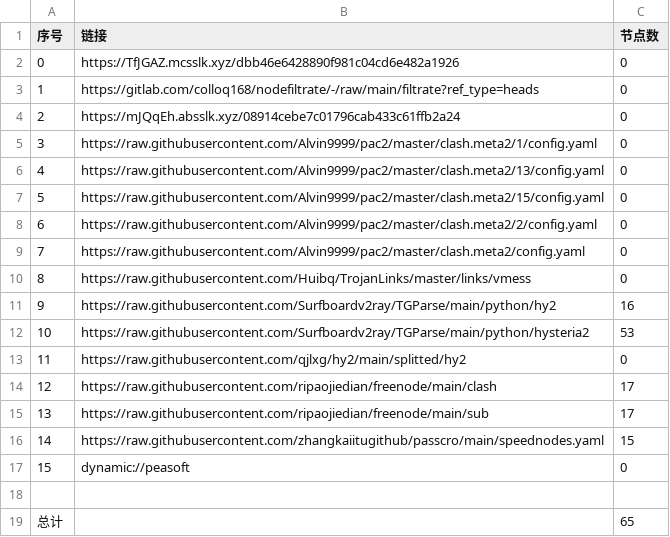
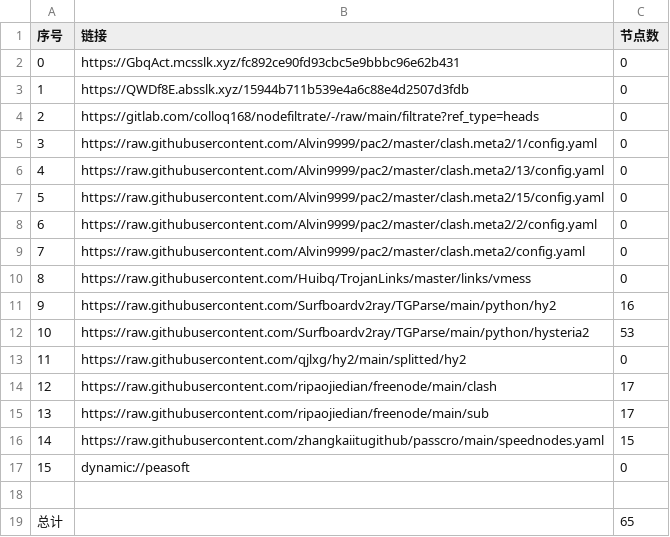
Before and after one commit to suanxidanian/AutoMergePublicNodes, a CSV file: list_result.csv, drawn as a sheet.

```diff
--- a/list_result.csv
+++ b/list_result.csv
@@ -1,5 +1,5 @@
 序号,链接,节点数
-0,https://TfJGAZ.mcsslk.xyz/dbb46e6428890f981c04cd6e482a1926,0
-1,https://gitlab.com/colloq168/nodefiltrate/-/raw/main/filtrate?ref_type=heads,0
-2,https://mJQqEh.absslk.xyz/08914cebe7c01796cab433c61ffb2a24,0
+0,https://GbqAct.mcsslk.xyz/fc892ce90fd93cbc5e9bbbc96e62b431,0
+1,https://QWDf8E.absslk.xyz/15944b711b539e4a6c88e4d2507d3fdb,0
+2,https://gitlab.com/colloq168/nodefiltrate/-/raw/main/filtrate?ref_type=heads,0
 3,https://raw.githubusercontent.com/Alvin9999/pac2/master/clash.meta2/1/config.yaml,0
```
Also changed, not shown: 3 other files.
